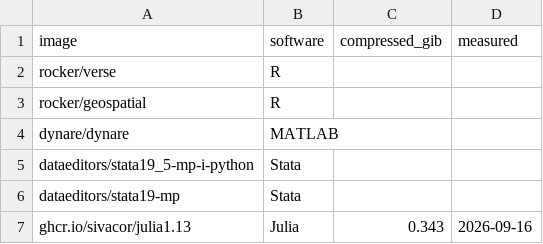
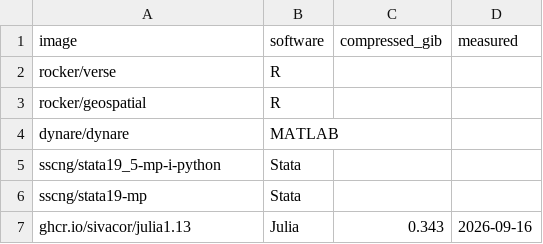
Before and after one commit to SIVACOR/documentation, a CSV file: docs/_data/container-images.csv, drawn as a sheet.

```diff
--- a/docs/_data/container-images.csv
+++ b/docs/_data/container-images.csv
@@ -4,4 +4,4 @@ rocker/geospatial,R,,
 dynare/dynare,MATLAB,,
-dataeditors/stata19_5-mp-i-python,Stata,,
-dataeditors/stata19-mp,Stata,,
+sscng/stata19_5-mp-i-python,Stata,,
+sscng/stata19-mp,Stata,,
 ghcr.io/sivacor/julia1.13,Julia,0.343,2026-09-16
```
Also changed, not shown: 5 other files.
